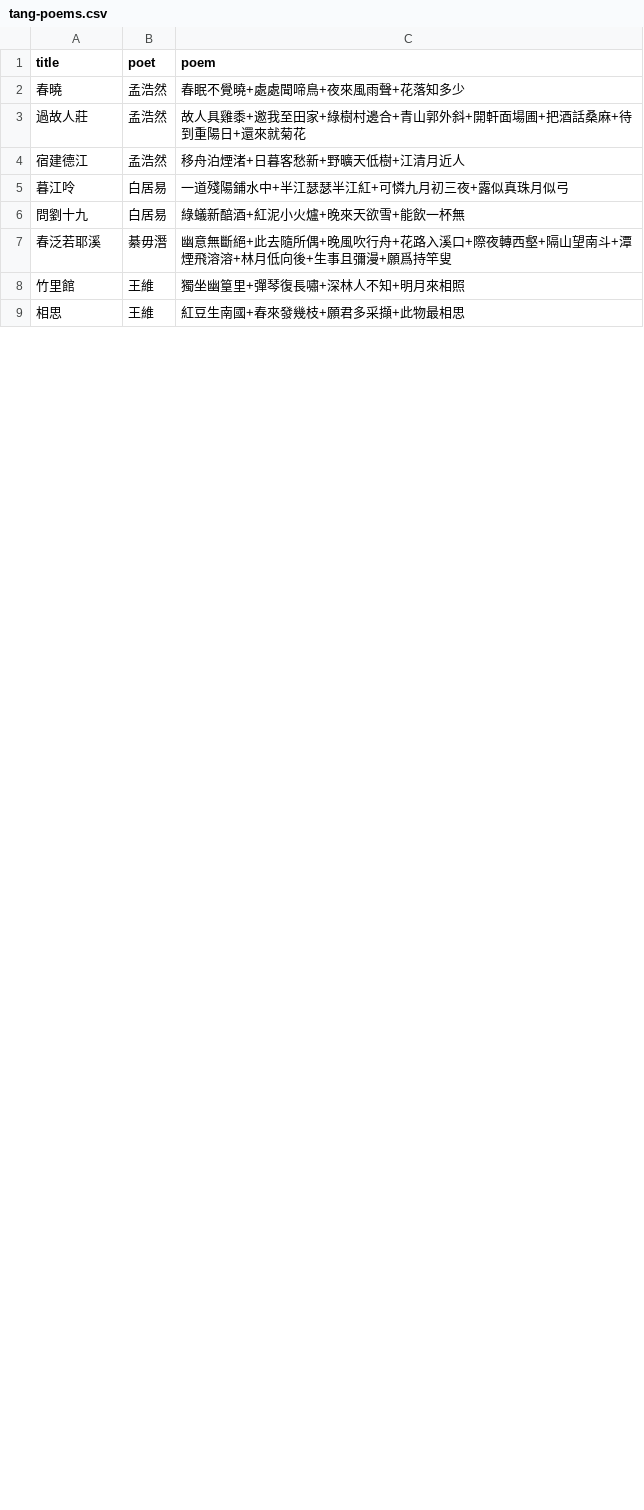
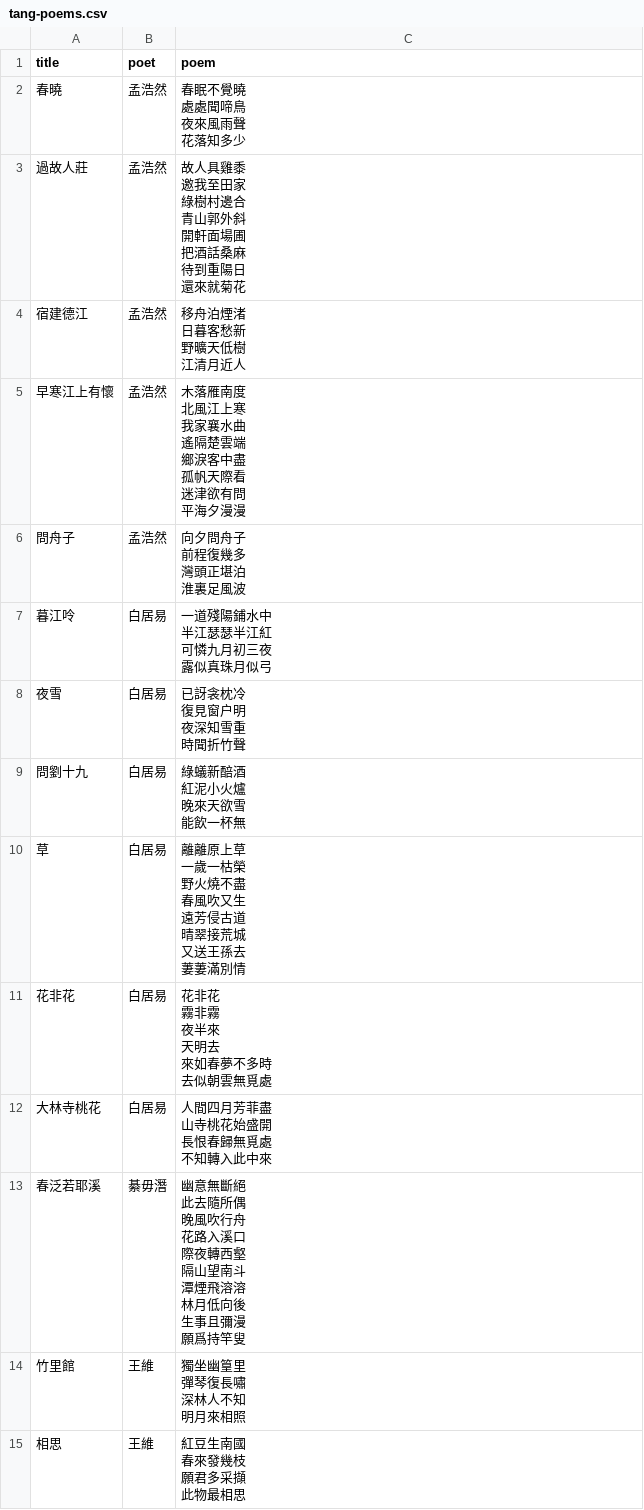
Before and after one commit to artxgj/lawler-family-math, a CSV file: data/classical-chinese-poems/tang-poems.csv, drawn as a sheet; only a part is shown; the diff covers the shown part only.

Commit message:
updated poems_characters.py and markdown2csvpy to use io

```diff
--- a/data/classical-chinese-poems/tang-poems.csv
+++ b/data/classical-chinese-poems/tang-poems.csv
@@ -2,8 +2,76 @@ title,poet,poem
-春曉,孟浩然,春眠不覺曉+處處聞啼鳥+夜來風雨聲+花落知多少
-過故人莊,孟浩然,故人具雞黍+邀我至田家+綠樹村邊合+青山郭外斜+開軒面場圃+把酒話桑麻+待到重陽日+還來就菊花
-宿建德江,孟浩然,移舟泊煙渚+日暮客愁新+野曠天低樹+江清月近人
-暮江呤,白居易,一道殘陽鋪水中+半江瑟瑟半江紅+可憐九月初三夜+露似真珠月似弓
-問劉十九,白居易,綠蟻新醅酒+紅泥小火爐+晚來天欲雪+能飲一杯無
-春泛若耶溪,綦毋潛,幽意無斷絕+此去隨所偶+晚風吹行舟+花路入溪口+際夜轉西壑+隔山望南斗+潭煙飛溶溶+林月低向後+生事且彌漫+願爲持竿叟
-竹里館,王維,獨坐幽篁里+彈琴復長嘯+深林人不知+明月來相照
-相思,王維,紅豆生南國+春來發幾枝+願君多采擷+此物最相思
+"春曉","孟浩然","春眠不覺曉
+處處聞啼鳥
+夜來風雨聲
+花落知多少"
+"過故人莊","孟浩然","故人具雞黍
+邀我至田家
+綠樹村邊合
+青山郭外斜
+開軒面場圃
+把酒話桑麻
+待到重陽日
+還來就菊花"
+"宿建德江","孟浩然","移舟泊煙渚
+日暮客愁新
+野曠天低樹
+江清月近人"
+"早寒江上有懷","孟浩然","木落雁南度
+北風江上寒
+我家襄水曲
+遙隔楚雲端
+鄉淚客中盡
+孤帆天際看
+迷津欲有問
+平海夕漫漫"
+"問舟子","孟浩然","向夕問舟子
+前程復幾多
+灣頭正堪泊
+淮裏足風波"
+"暮江呤","白居易","一道殘陽鋪水中
+半江瑟瑟半江紅
+可憐九月初三夜
+露似真珠月似弓"
+"夜雪","白居易","已訝衾枕冷
+復見窗户明
+夜深知雪重
+時聞折竹聲"
+"問劉十九","白居易","綠蟻新醅酒
+紅泥小火爐
+晚來天欲雪
+能飲一杯無"
+"草","白居易","離離原上草
+一歲一枯榮
+野火燒不盡
+春風吹又生
+遠芳侵古道
+晴翠接荒城
+又送王孫去
+萋萋滿別情"
+"花非花","白居易","花非花
+霧非霧
+夜半來
+天明去
+來如春夢不多時
+去似朝雲無覓處"
+"大林寺桃花","白居易","人間四月芳菲盡
+山寺桃花始盛開
+長恨春歸無覓處
+不知轉入此中來"
+"春泛若耶溪","綦毋潛","幽意無斷絕
+此去隨所偶
+晚風吹行舟
+花路入溪口
+際夜轉西壑
+隔山望南斗
+潭煙飛溶溶
+林月低向後
+生事且彌漫
+願爲持竿叟"
+"竹里館","王維","獨坐幽篁里
+彈琴復長嘯
+深林人不知
+明月來相照"
+"相思","王維","紅豆生南國
+春來發幾枝
+願君多采擷
+此物最相思"
```
Also changed, not shown: 40 added rows and 19 edited cells elsewhere in this file, 5 other files.
